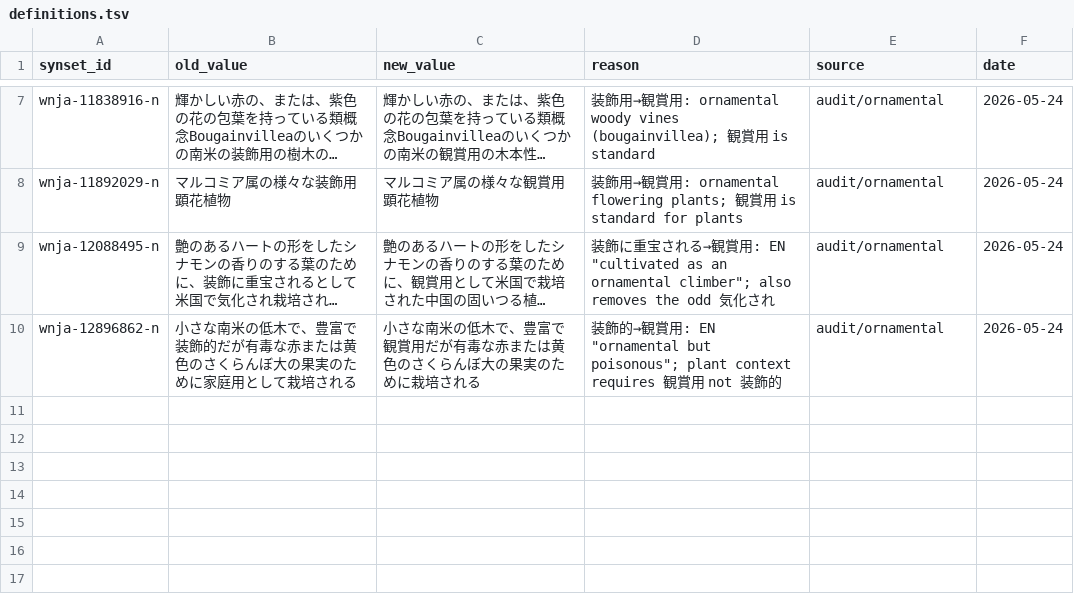
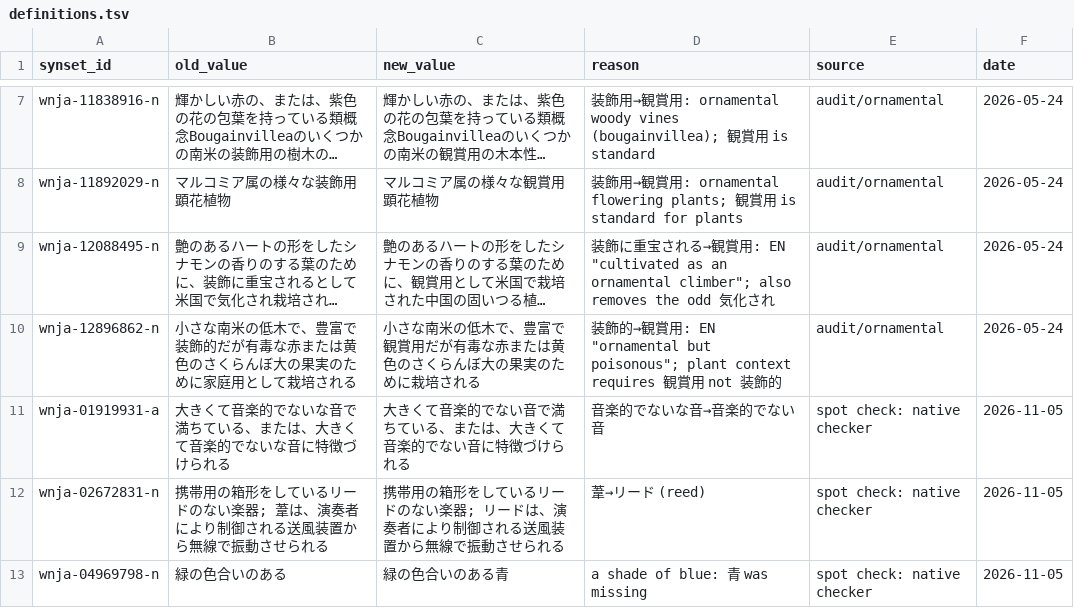
Before and after one commit to bond-lab/wnja, a TSV file: corrections/definitions.tsv, drawn as a sheet; only a part is shown, gaps mark what is left out; long unchanged cells end in …; the diff names each change by its address in the sheet, - before the commit and + after, or states it on an @@ line.

```diff
--- a/corrections/definitions.tsv
+++ b/corrections/definitions.tsv
+row 11: wnja-01919931-a | 大きくて音楽的でないな音で満ちている、または、大きくて音楽的でないな音に特徴づけられる | 大きくて音楽的でない音で満ちている、または、大きくて音楽的でない音に特徴づけられる | 音楽的でないな音→音楽的でない音 | spot check: native checker | 2026-11-05
+row 12: wnja-02672831-n | 携帯用の箱形をしているリードのない楽器; 葦は、演奏者により制御される送風装置から無線で振動させられる | 携帯用の箱形をしているリードのない楽器; リードは、演奏者により制御される送風装置から無線で振動させられる | 葦→リード (reed) | spot check: native checker | 2026-11-05
+row 13: wnja-04969798-n | 緑の色合いのある | 緑の色合いのある青 | a shade of blue: 青 was missing | spot check: native checker | 2026-11-05
```
Also changed, not shown: corrections/senses.tsv, 3 other files.
